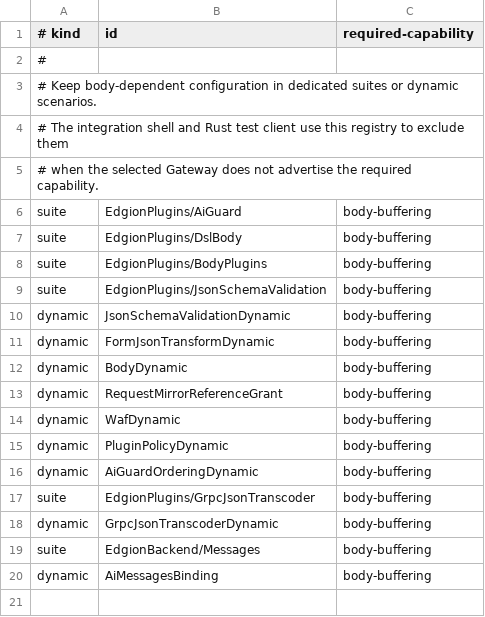
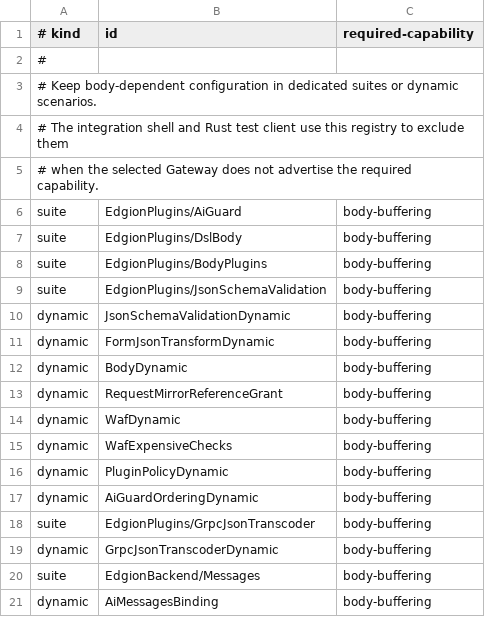
Before and after one commit to Pandaala/Edgion, a TSV file: edgion-tests/integration/capabilities.tsv, drawn as a sheet; the diff names each change by its address in the sheet, - before the commit and + after, or states it on an @@ line.

```diff
--- a/edgion-tests/integration/capabilities.tsv
+++ b/edgion-tests/integration/capabilities.tsv
+row 15: dynamic | WafExpensiveChecks | body-buffering
```
Also changed, not shown: 28 other files.
